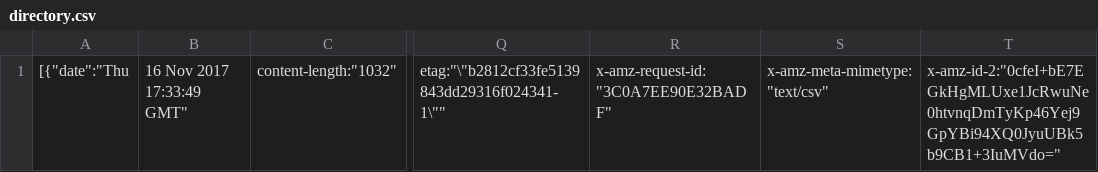
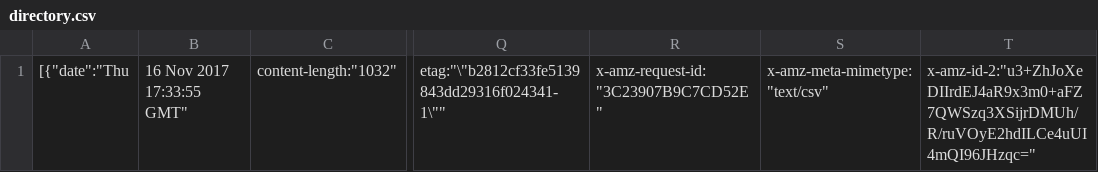
Before and after one commit to matttse/SL-test, a CSV file: BUDev/projects/matt_tse/directory.csv, drawn as a sheet; only a part is shown, gaps mark what is left out; the diff names each change by its address in the sheet, - before the commit and + after, or states it on an @@ line.

Commit message:
Updated by Snaplogic: 45bf6cac-3e30-45b9-b4b1-40494a560770

```diff
--- a/BUDev/projects/matt_tse/directory.csv
+++ b/BUDev/projects/matt_tse/directory.csv
-B1: 16 Nov 2017 17:33:49 GMT"
+B1: 16 Nov 2017 17:33:55 GMT"
-R1: x-amz-request-id:"3C0A7EE90E32BADF"
+R1: x-amz-request-id:"3C23907B9C7CD52E"
-T1: x-amz-id-2:"0cfeI+bE7EGkHgMLUxe1JcRwuNe0htvnqDmTyKp46Yej9GpYBi94XQ0JyuUBk5b9CB1+3IuMVdo="
+T1: x-amz-id-2:"u3+ZhJoXeDIIrdEJ4aR9x3m0+aFZ7QWSzq3XSijrDMUh/R/ruVOyE2hdILCe4uUI4mQI96JHzqc="
```
